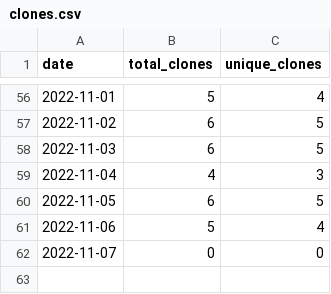
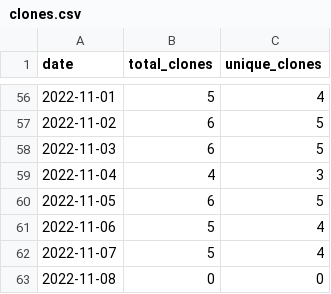
Before and after one commit to MatthewBentz/Comp5970, a CSV file: .traffic/clones.csv, drawn as a sheet; only a part is shown, gaps mark what is left out.

Commit message:
Updating repository traffic graph

```diff
--- a/.traffic/clones.csv
+++ b/.traffic/clones.csv
@@ -61,2 +61,3 @@ date,total_clones,unique_clones
 2022-11-06,5,4
-2022-11-07,0,0
+2022-11-07,5,4
+2022-11-08,0,0
```
Also changed, not shown: .traffic/views.csv, 3 other files.
